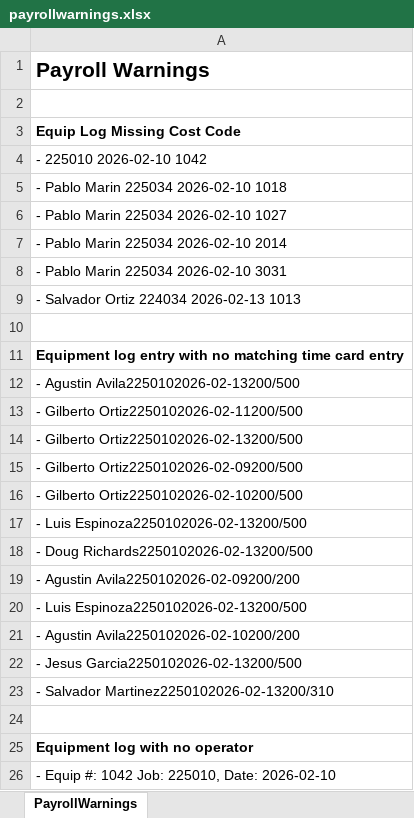
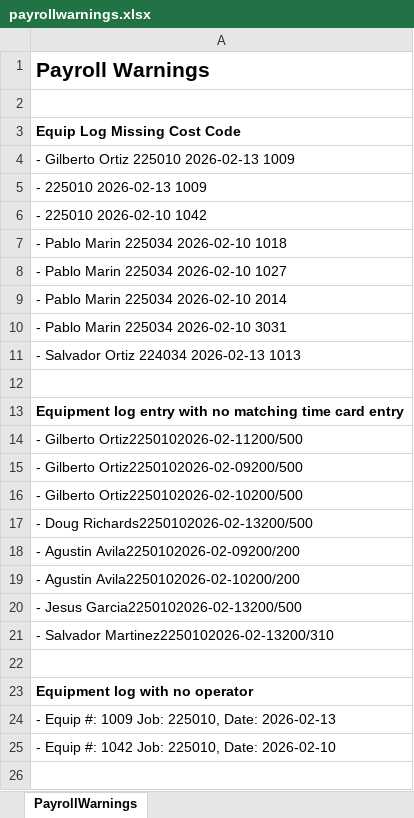
Before and after one commit to atrafec1/Raken-Server, an Excel workbook: backend/test_output/payrollwarnings.xlsx, sheet PayrollWarnings, drawn as a sheet; values as stored, in another font and other column widths than the file's, no borders; removed rows and columns are numbered as before the commit, all else as after; the diff names each change by its address in the sheet, - before the commit and + after, or states it on an @@ line.

```diff
--- a/backend/test_output/payrollwarnings.xlsx (sheet PayrollWarnings)
+++ b/backend/test_output/payrollwarnings.xlsx (sheet PayrollWarnings)
+row 4: - Gilberto Ortiz 225010 2026-02-13 1009
+row 5: - 225010 2026-02-13 1009
-row 12: - Agustin Avila2250102026-02-13200/500
-row 14: - Gilberto Ortiz2250102026-02-13200/500
-row 17: - Luis Espinoza2250102026-02-13200/500
-row 20: - Luis Espinoza2250102026-02-13200/500
+row 24: - Equip #: 1009 Job: 225010, Date: 2026-02-13
```
Also changed, not shown: 24 other files.
